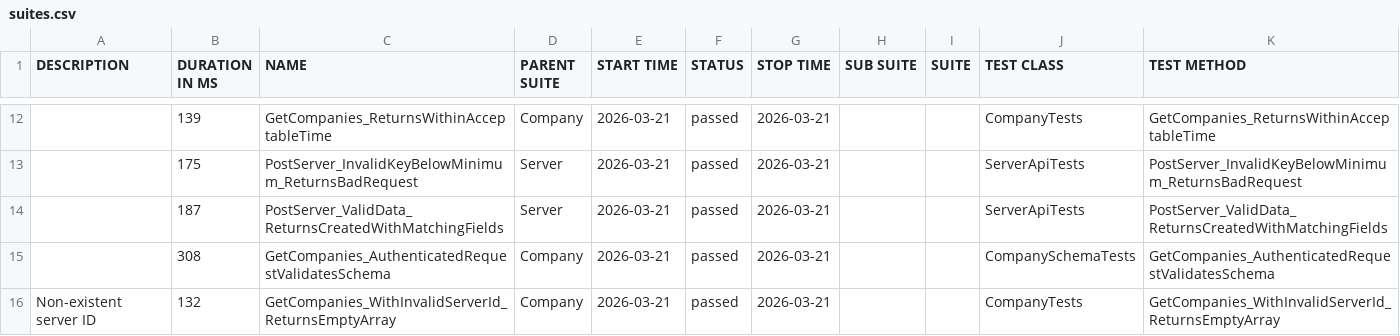
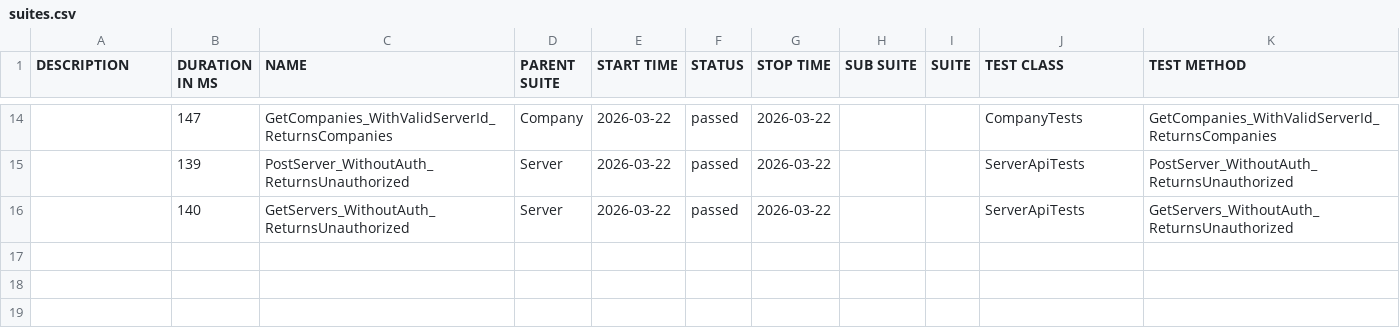
Before and after one commit to effiziente1/API_Testing, a CSV file: data/suites.csv, drawn as a sheet; only a part is shown, gaps mark what is left out; the diff covers the shown part only.

```diff
--- a/data/suites.csv
+++ b/data/suites.csv
@@ -13,6 +16,3 @@
-"","139","GetCompanies_ReturnsWithinAcceptableTime","Company","2026-03-21","passed","2026-03-21","","","CompanyTests","GetCompanies_ReturnsWithinAcceptableTime"
-"","175","PostServer_InvalidKeyBelowMinimum_ReturnsBadRequest","Server","2026-03-21","passed","2026-03-21","","","ServerApiTests","PostServer_InvalidKeyBelowMinimum_ReturnsBadRequest"
-"","187","PostServer_ValidData_ReturnsCreatedWithMatchingFields","Server","2026-03-21","passed","2026-03-21","","","ServerApiTests","PostServer_ValidData_ReturnsCreatedWithMatchingFields"
-"","308","GetCompanies_AuthenticatedRequestValidatesSchema","Company","2026-03-21","passed","2026-03-21","","","CompanySchemaTests","GetCompanies_AuthenticatedRequestValidatesSchema"
-"Non-existent server ID
-","132","GetCompanies_WithInvalidServerId_ReturnsEmptyArray","Company","2026-03-21","passed","2026-03-21","","","CompanyTests","GetCompanies_WithInvalidServerId_ReturnsEmptyArray"
+"","147","GetCompanies_WithValidServerId_ReturnsCompanies","Company","2026-03-22","passed","2026-03-22","","","CompanyTests","GetCompanies_WithValidServerId_ReturnsCompanies"
+"","139","PostServer_WithoutAuth_ReturnsUnauthorized","Server","2026-03-22","passed","2026-03-22","","","ServerApiTests","PostServer_WithoutAuth_ReturnsUnauthorized"
+"","140","GetServers_WithoutAuth_ReturnsUnauthorized","Server","2026-03-22","passed","2026-03-22","","","ServerApiTests","GetServers_WithoutAuth_ReturnsUnauthorized"
```
Also changed, not shown: 6 added rows, 4 removed rows and 24 edited cells elsewhere in this file, 31 other files.
